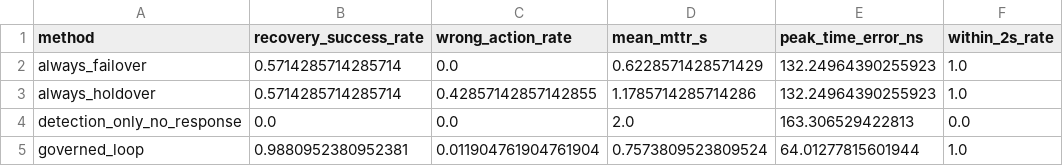
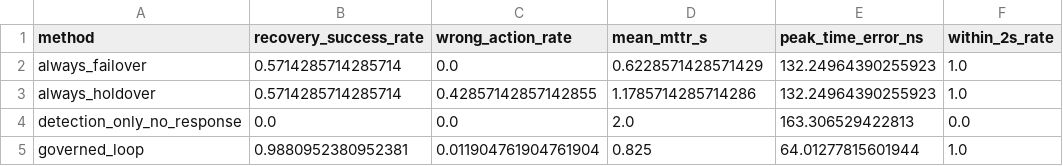
Before and after one commit to platynom/oran-splane-self-healing-digital-twin, a CSV file: 01_CURRENT_SPlane_SelfHealing/oran_splane_selfhealing/results/benchmark_results.csv, drawn as a sheet.

```diff
--- a/01_CURRENT_SPlane_SelfHealing/oran_splane_selfhealing/results/benchmark_results.csv
+++ b/01_CURRENT_SPlane_SelfHealing/oran_splane_selfhealing/results/benchmark_results.csv
@@ -4,2 +4,2 @@ always_holdover,0.5714285714285714,0.42857142857142855,1.1785714285714286,132.24
 detection_only_no_response,0.0,0.0,2.0,163.306529422813,0.0
-governed_loop,0.9880952380952381,0.011904761904761904,0.7573809523809524,64.01277815601944,1.0
+governed_loop,0.9880952380952381,0.011904761904761904,0.825,64.01277815601944,1.0
```
Also changed, not shown: 01_CURRENT_SPlane_SelfHealing/oran_splane_selfhealing/results/benchmark_decisions.csv, 14 other files.
